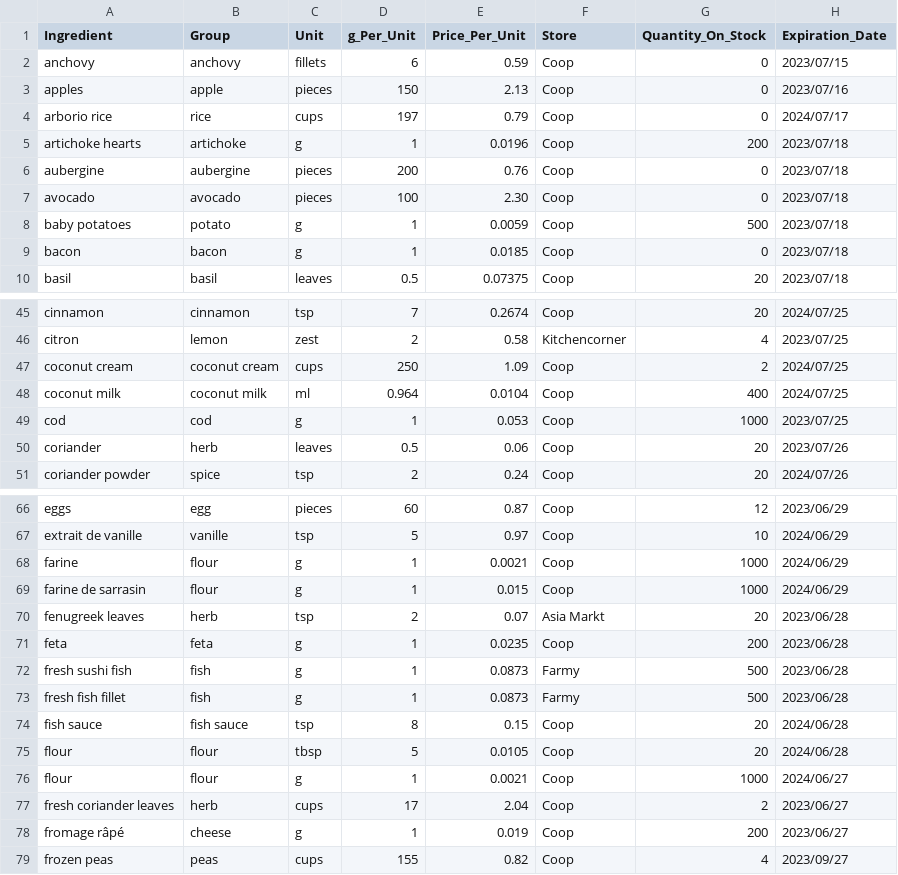
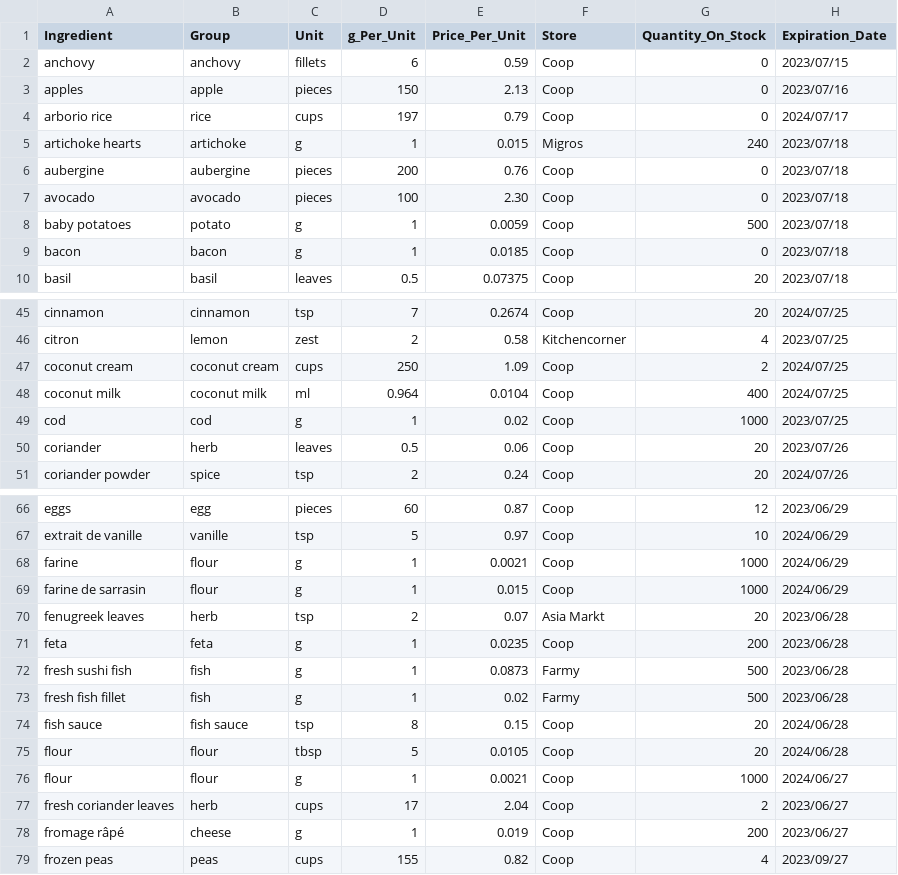
Before and after one commit to iissa-bazz/cookbook-app, a CSV file: backend/data/ingredients.csv, drawn as a sheet; only a part is shown, gaps mark what is left out.

```diff
--- a/backend/data/ingredients.csv
+++ b/backend/data/ingredients.csv
@@ -4,3 +4,3 @@ apples,apple,pieces,150,2.13,Coop,0,2023/07/16
 arborio rice,rice,cups,197,0.79,Coop,0,2024/07/17
-artichoke hearts,artichoke,g,1,0.0196,Coop,200,2023/07/18
+artichoke hearts,artichoke,g,1,0.015,Migros,240,2023/07/18
 aubergine,aubergine,pieces,200,0.76,Coop,0,2023/07/18
@@ -48,3 +48,3 @@ coconut cream,coconut cream,cups,250,1.09,Coop,2,2024/07/25
 coconut milk,coconut milk,ml,0.964,0.0104,Coop,400,2024/07/25
-cod,cod,g,1,0.053,Coop,1000,2023/07/25
+cod,cod,g,1,0.02,Coop,1000,2023/07/25
 coriander,herb,leaves,0.5,0.06,Coop,20,2023/07/26
@@ -72,3 +72,3 @@ feta,feta,g,1,0.0235,Coop,200,2023/06/28
 fresh sushi fish,fish,g,1,0.0873,Farmy,500,2023/06/28
-fresh fish fillet,fish,g,1,0.0873,Farmy,500,2023/06/28
+fresh fish fillet,fish,g,1,0.02,Farmy,500,2023/06/28
 fish sauce,fish sauce,tsp,8,0.15,Coop,20,2024/06/28
```
Also changed, not shown: 7 other files.
